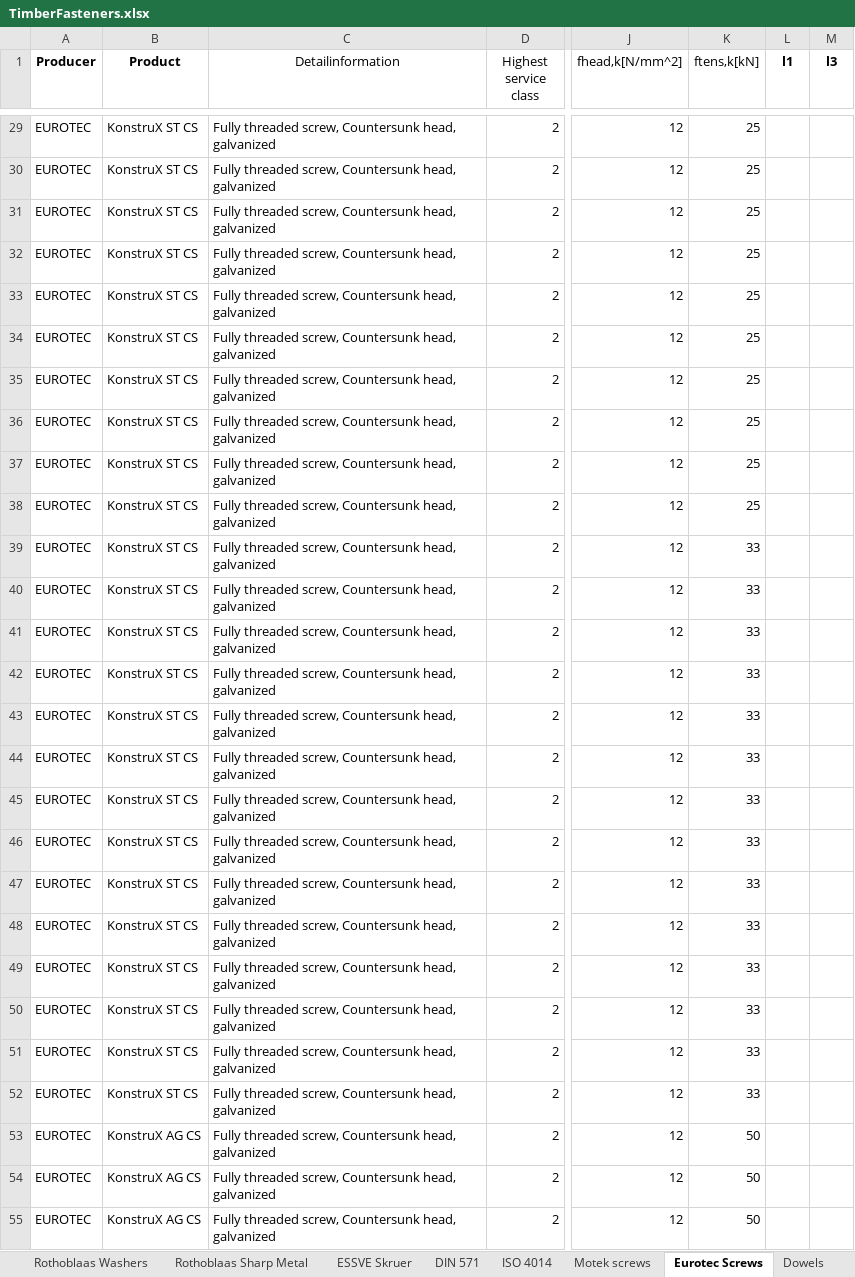
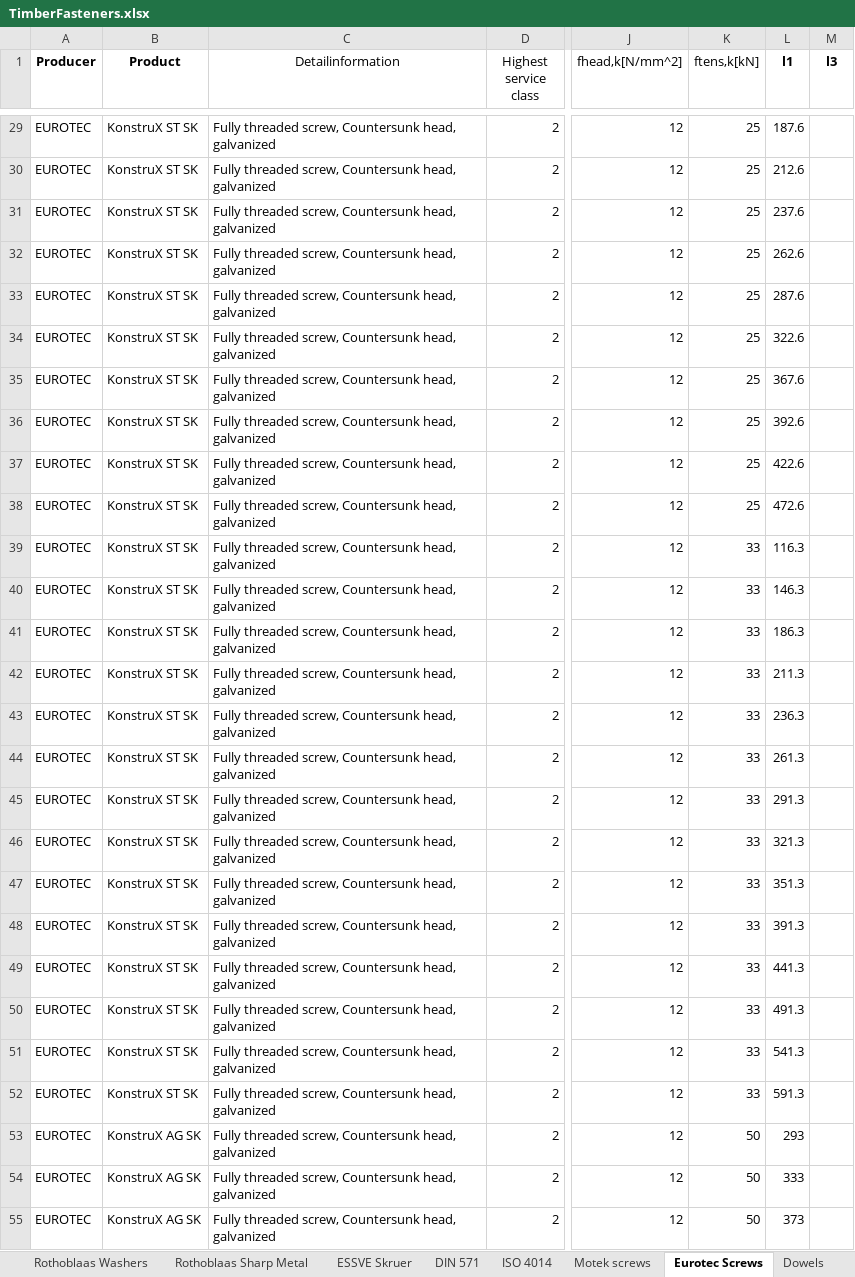
Before and after one commit to Anthrazit68/NODEMaple, an Excel workbook: NODELibrary/Data/TimberFasteners.xlsx, sheet Eurotec Screws, drawn as a sheet; only a part is shown, gaps mark what is left out; values as stored, in another font and other column widths than the file's, no borders; the diff covers the shown part only; the diff names each change by its address in the sheet, - before the commit and + after, or states it on an @@ line.

Commit message:
Eurotec KonstruX, reorganized folder structure examples

```diff
--- a/NODELibrary/Data/TimberFasteners.xlsx (sheet Eurotec Screws)
+++ b/NODELibrary/Data/TimberFasteners.xlsx (sheet Eurotec Screws)
-B29:B52 (Product): KonstruX ST CS
+B29:B52 (Product): KonstruX ST SK
-L29 (l1): (empty)
+L29 (l1): 187.6
-L30 (l1): (empty)
+L30 (l1): 212.6
-L31 (l1): (empty)
+L31 (l1): 237.6
-L32 (l1): (empty)
+L32 (l1): 262.6
-L33 (l1): (empty)
+L33 (l1): 287.6
-L34 (l1): (empty)
+L34 (l1): 322.6
-L35 (l1): (empty)
+L35 (l1): 367.6
-L36 (l1): (empty)
+L36 (l1): 392.6
-L37 (l1): (empty)
+L37 (l1): 422.6
-L38 (l1): (empty)
+L38 (l1): 472.6
-L39 (l1): (empty)
+L39 (l1): 116.3
-L40 (l1): (empty)
+L40 (l1): 146.3
-L41 (l1): (empty)
+L41 (l1): 186.3
-L42 (l1): (empty)
+L42 (l1): 211.3
-L43 (l1): (empty)
+L43 (l1): 236.3
-L44 (l1): (empty)
+L44 (l1): 261.3
-L45 (l1): (empty)
+L45 (l1): 291.3
-L46 (l1): (empty)
+L46 (l1): 321.3
-L47 (l1): (empty)
+L47 (l1): 351.3
-L48 (l1): (empty)
+L48 (l1): 391.3
-L49 (l1): (empty)
+L49 (l1): 441.3
-L50 (l1): (empty)
+L50 (l1): 491.3
-L51 (l1): (empty)
+L51 (l1): 541.3
-L52 (l1): (empty)
+L52 (l1): 591.3
-B53:B55 (Product): KonstruX AG CS
+B53:B55 (Product): KonstruX AG SK
-L53 (l1): (empty)
+L53 (l1): 293
-L54 (l1): (empty)
+L54 (l1): 333
-L55 (l1): (empty)
+L55 (l1): 373
```
Also changed, not shown: 136 edited cells elsewhere in this sheet, sheet TimberFasteners, charts or pictures, 22 other files.
